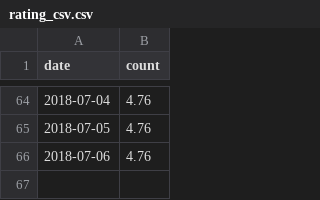
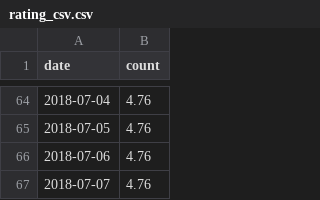
Before and after one commit to rusershamburg/rusershamburg.github.io, a CSV file: stats/rating_csv.csv, drawn as a sheet; only a part is shown, gaps mark what is left out; the diff names each change by its address in the sheet, - before the commit and + after, or states it on an @@ line.

```diff
--- a/stats/rating_csv.csv
+++ b/stats/rating_csv.csv
+row 67: 2018-07-07 | 4.76
```
Also changed, not shown: stats/members_csv.csv, 2 other files.
